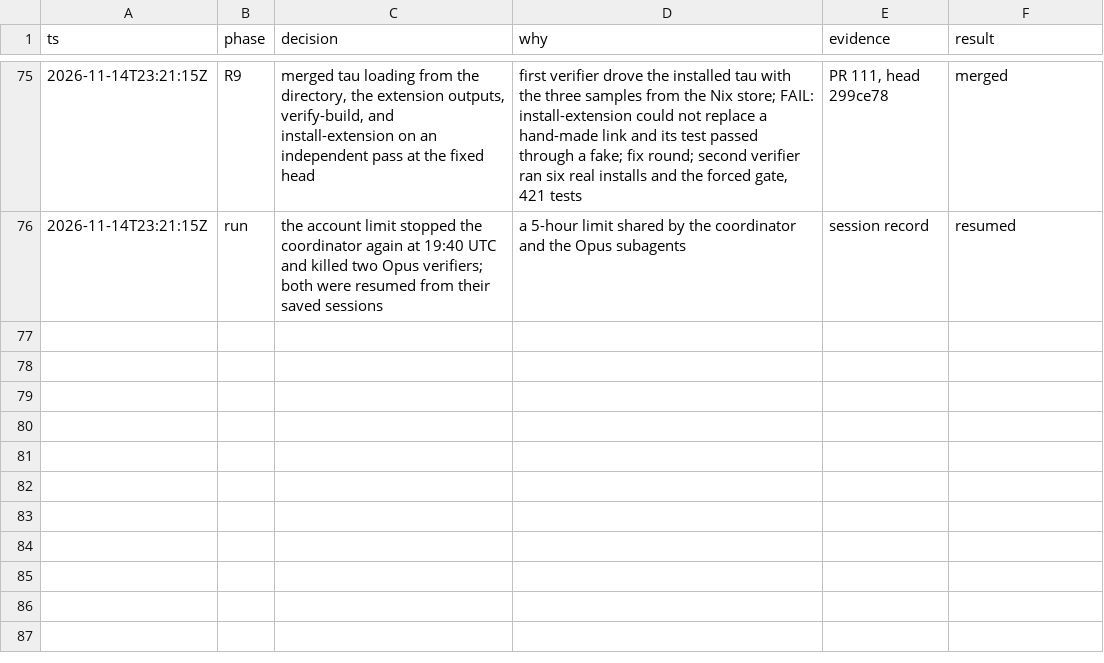
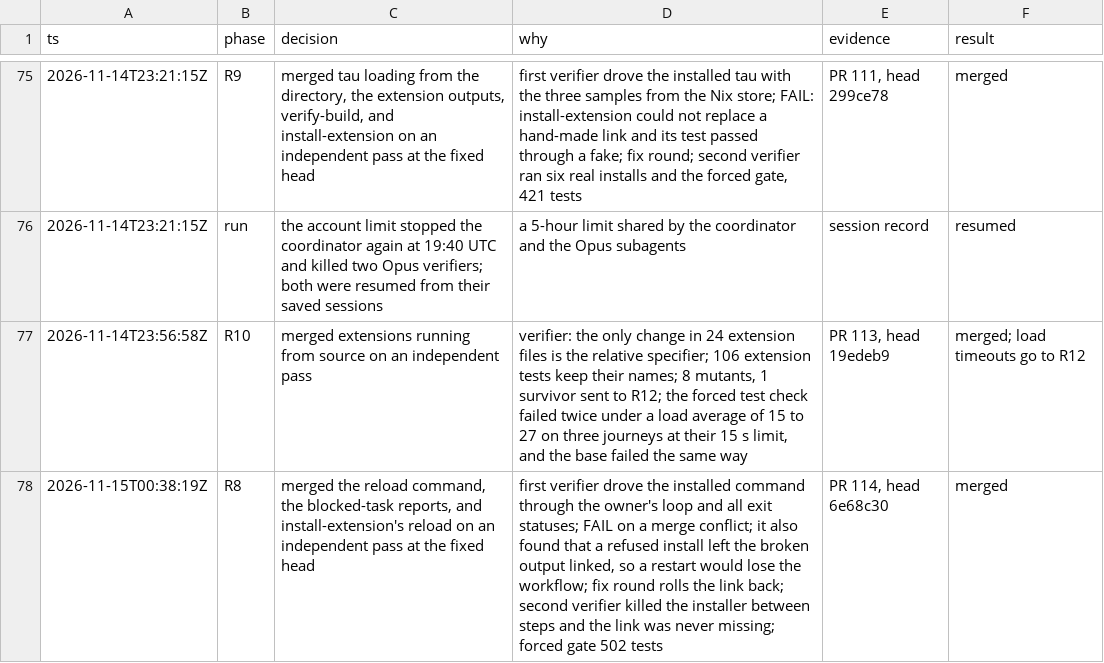
Before and after one commit to vicrdguez/render, a TSV file: docs/core/build-log.tsv, drawn as a sheet; only a part is shown, gaps mark what is left out; the diff names each change by its address in the sheet, - before the commit and + after, or states it on an @@ line.

Commit message:
docs: log units R8 and R10

```diff
--- a/docs/core/build-log.tsv
+++ b/docs/core/build-log.tsv
+row 77: 2026-11-14T23:56:58Z | R10 | merged extensions running from source on an independent pass | verifier: the only change in 24 extension files is the relative specifier; 106 extension tests keep their names; 8 mutants, 1 survivor sent to R12; the forced test check failed twice under a load average of 15 to 27 on three journeys at their 15 s limit, and the base failed the same way | PR 113, head 19edeb9 | merged; load timeouts go to R12
+row 78: 2026-11-15T00:38:19Z | R8 | merged the reload command, the blocked-task reports, and install-extension's reload on an independent pass at the fixed head | first verifier drove the installed command through the owner's loop and all exit statuses; FAIL on a merge conflict; it also found that a refused install left the broken output linked, so a restart would lose the workflow; fix round rolls the link back; second verifier killed the installer between steps and the link was never missing; forced gate 502 tests | PR 114, head 6e68c30 | merged
```
